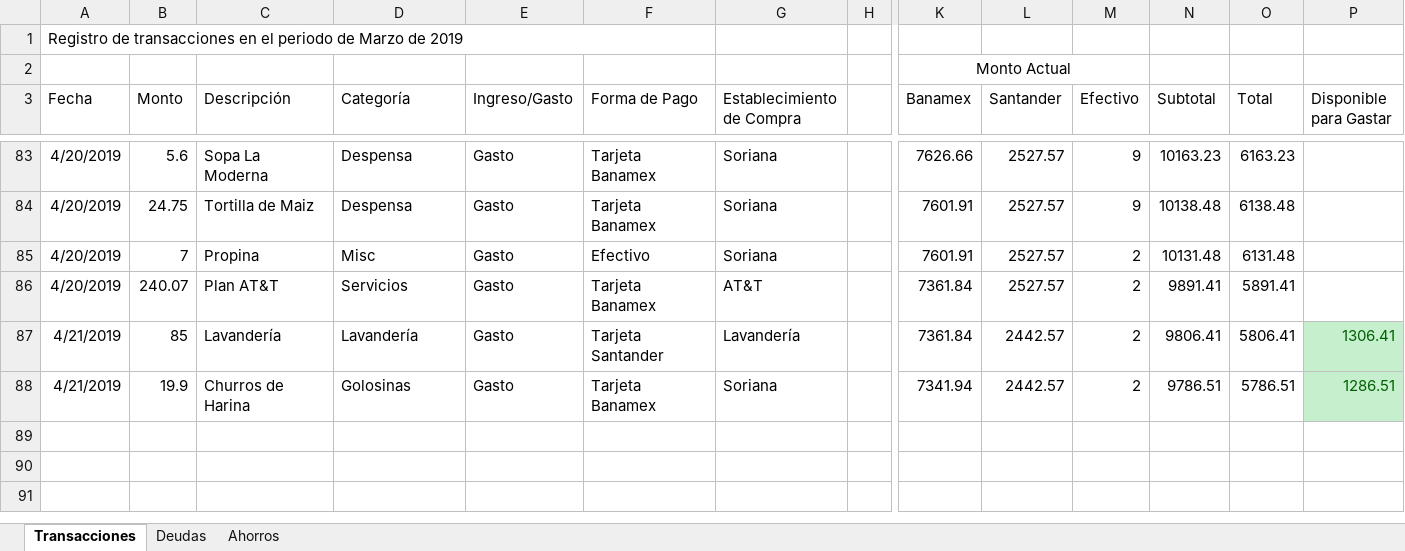
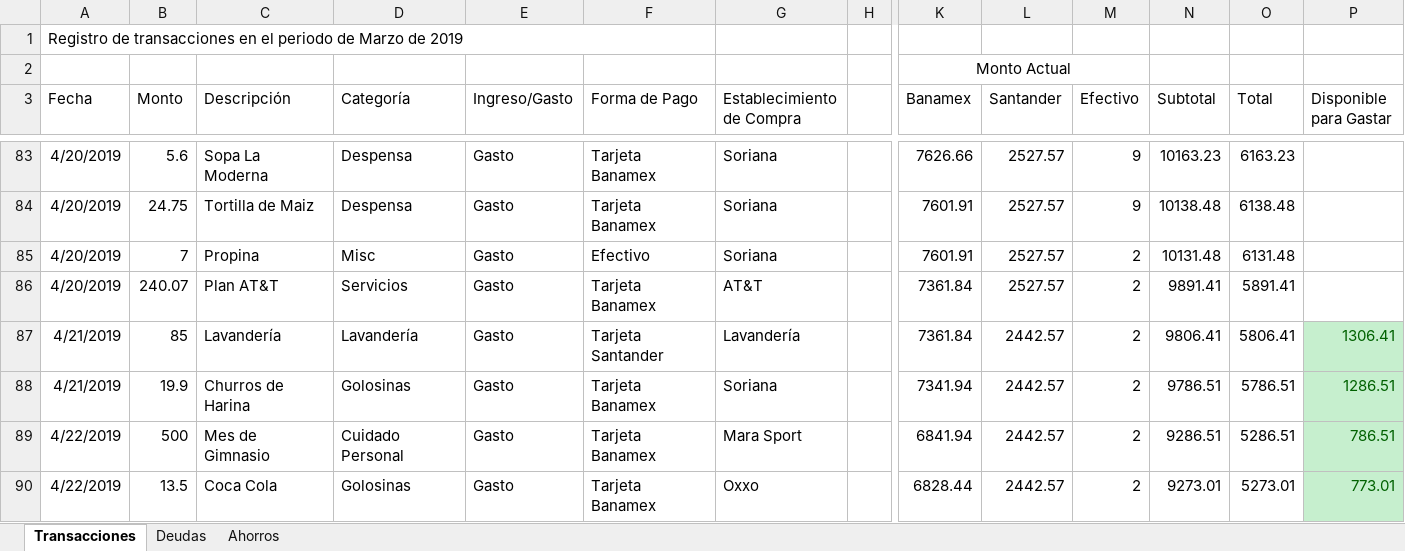
Before and after one commit to Crushedkrz78/incomeManagement, an Excel workbook: data/initial_data.xlsx, sheet Transacciones, drawn as a sheet; only a part is shown, gaps mark what is left out; values as stored, in another font and other column widths than the file's, no borders; rows hold the shown columns only; the diff names each change by its address in the sheet, - before the commit and + after, or states it on an @@ line.

Commit message:
Initial Data File Updated

```diff
--- a/data/initial_data.xlsx (sheet Transacciones)
+++ b/data/initial_data.xlsx (sheet Transacciones)
+row 89: 4/22/2019 | 500 | Mes de Gimnasio | Cuidado Personal | Gasto | Tarjeta Banamex | Mara Sport |  | 6841.94 | 2442.57 | 2 | 9286.51 | 5286.51 | 786.51
+row 90: 4/22/2019 | 13.5 | Coca Cola | Golosinas | Gasto | Tarjeta Banamex | Oxxo |  | 6828.44 | 2442.57 | 2 | 9273.01 | 5273.01 | 773.01
```
